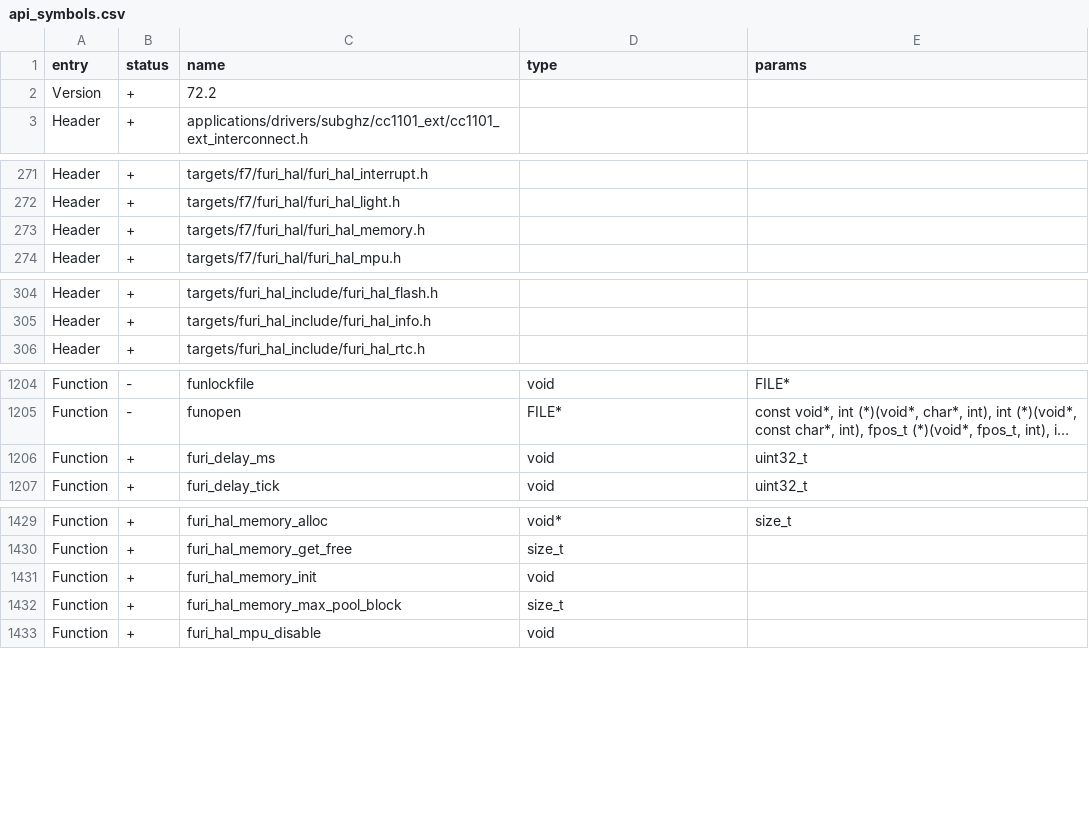
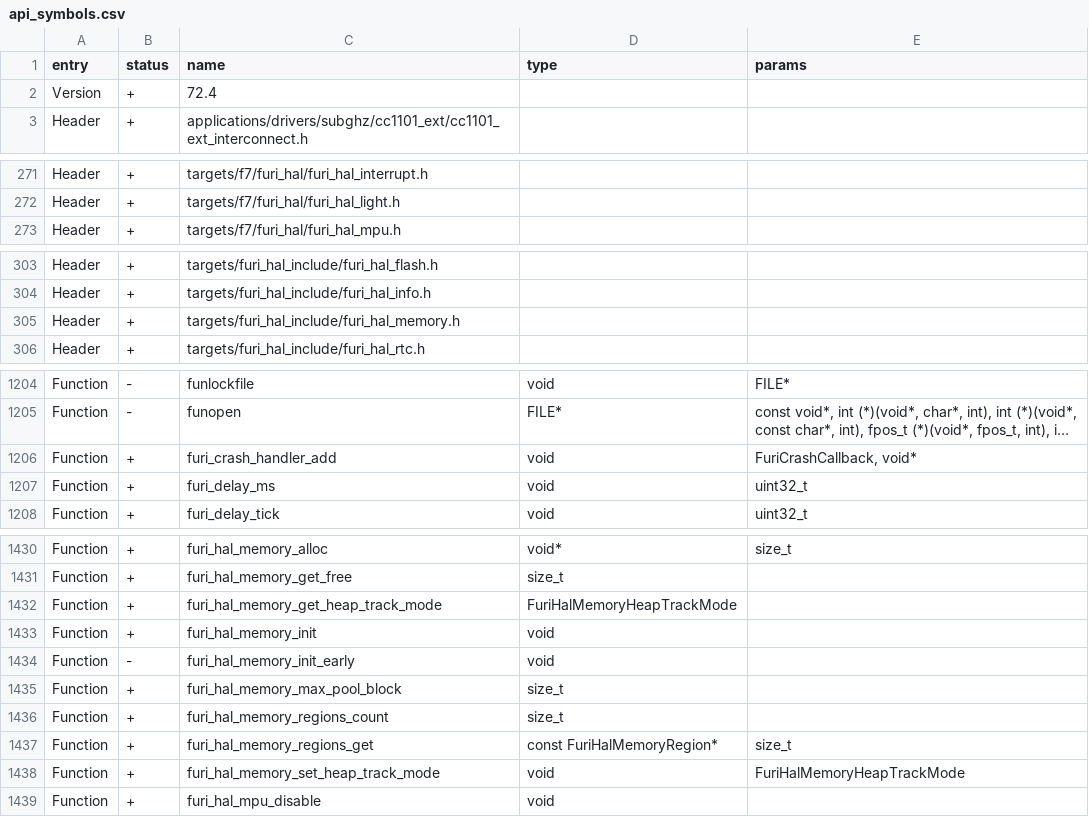
Before and after one commit to flipperdevices/fbtng, a CSV file: targets/f7/api_symbols.csv, drawn as a sheet; only a part is shown, gaps mark what is left out; long unchanged cells end in …; removed rows and columns are numbered as before the commit, all else as after; the diff names each change by its address in the sheet, - before the commit and + after, or states it on an @@ line.

Commit message:
furi,core fixes; split apps' manifests into multiple; memmgr: moved heap details into hal; heap track: moved into furi_hal_memory

```diff
--- a/targets/f7/api_symbols.csv
+++ b/targets/f7/api_symbols.csv
-C2 (name): 72.2
+C2 (name): 72.4
-row 273: Header | + | targets/f7/furi_hal/furi_hal_memory.h
+row 305: Header | + | targets/furi_hal_include/furi_hal_memory.h
+row 1206: Function | + | furi_crash_handler_add | void | FuriCrashCallback, void*
+row 1432: Function | + | furi_hal_memory_get_heap_track_mode | FuriHalMemoryHeapTrackMode
+row 1434: Function | - | furi_hal_memory_init_early | void
+row 1436: Function | + | furi_hal_memory_regions_count | size_t
+row 1437: Function | + | furi_hal_memory_regions_get | const FuriHalMemoryRegion* | size_t
+row 1438: Function | + | furi_hal_memory_set_heap_track_mode | void | FuriHalMemoryHeapTrackMode
```
Also changed, not shown: targets/f50/api_symbols.csv, 45 other files.
